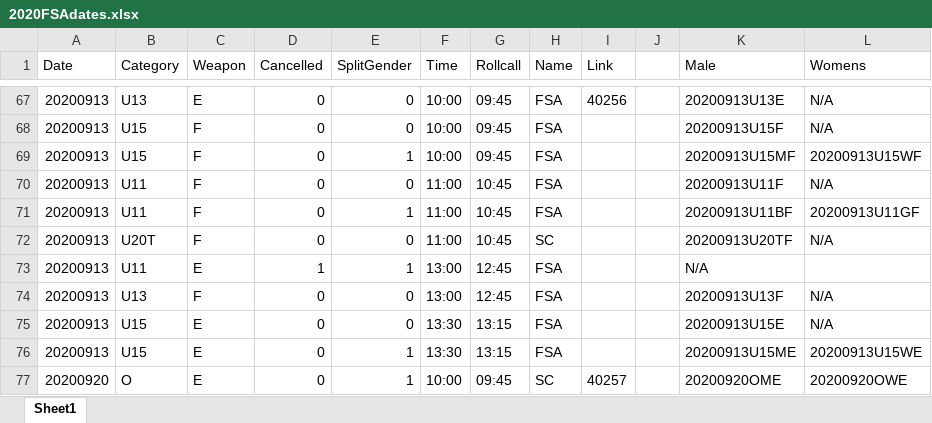
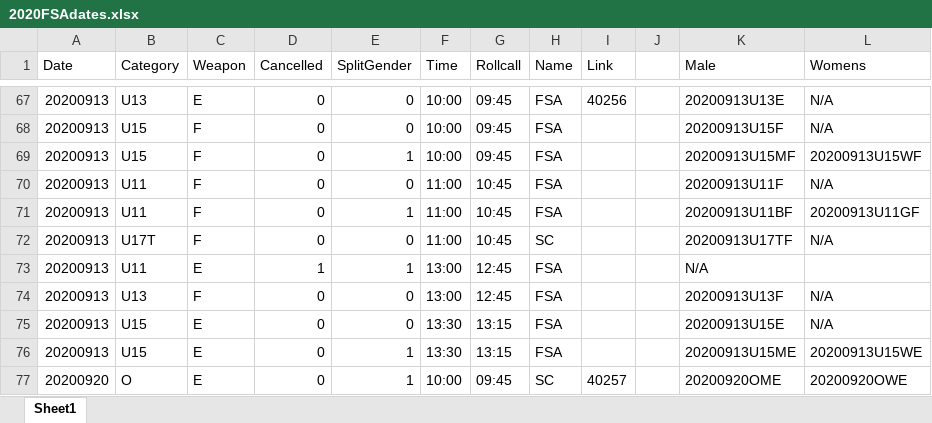
Before and after one commit to stuartmarshall87/FencingSAResults2, an Excel workbook: 2020/2020FSAdates.xlsx, sheet Sheet1, drawn as a sheet; only a part is shown, gaps mark what is left out; values as stored, in another font and other column widths than the file's, no borders; table styles not drawn; the diff names each change by its address in the sheet, - before the commit and + after, or states it on an @@ line.

Commit message:
Update to Dates for Schools

```diff
--- a/2020/2020FSAdates.xlsx (sheet Sheet1)
+++ b/2020/2020FSAdates.xlsx (sheet Sheet1)
-B72 (Category): U20T
+B72 (Category): U17T
-K72 (Male): 20200913U20TF
+K72 (Male): 20200913U17TF
```
Also changed, not shown: 1 other file.
